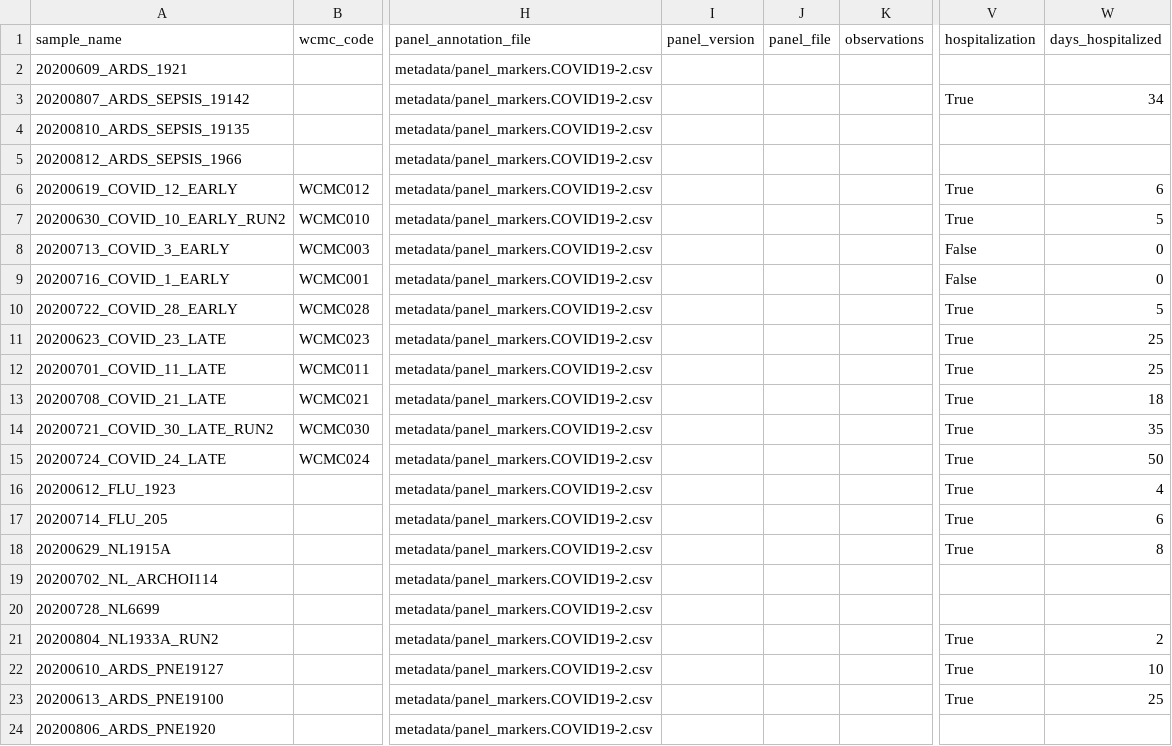
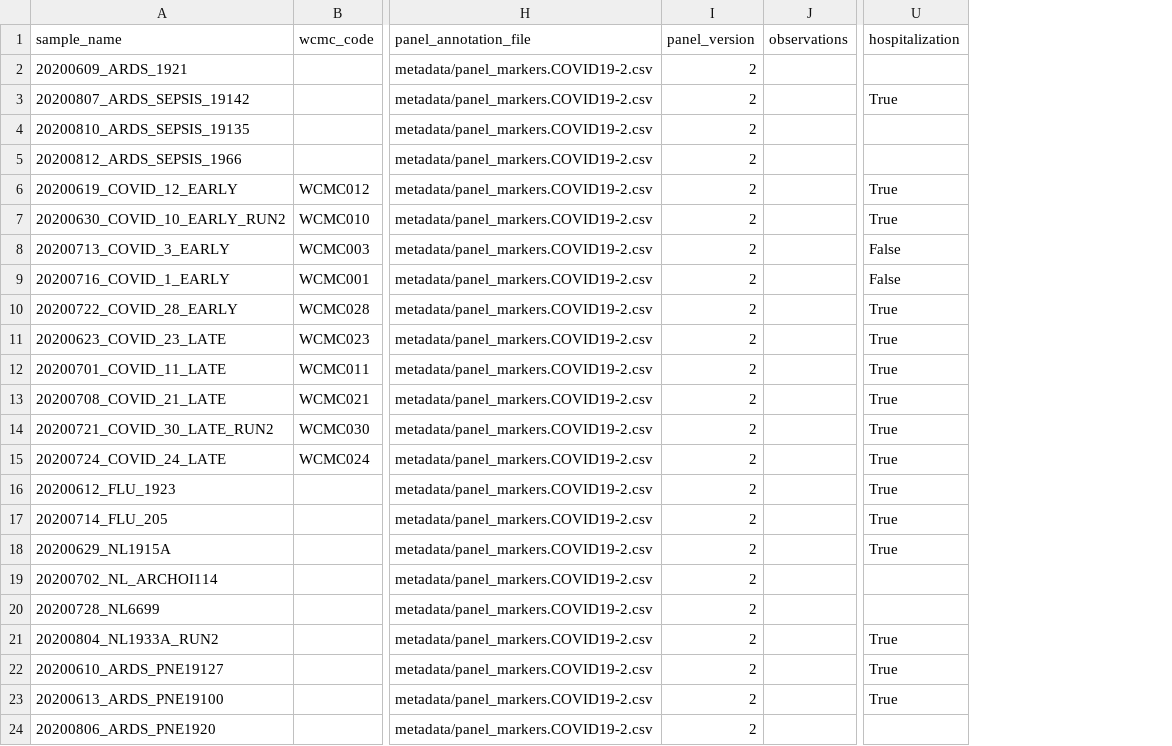
Before and after one commit to ElementoLab/covid-imc, a CSV file: metadata/clinical_annotation.csv, drawn as a sheet; only a part is shown, gaps mark what is left out; the diff names each change by its address in the sheet, - before the commit and + after, or states it on an @@ line.

Commit message:
remove duplicated column in clinical metadata

```diff
--- a/metadata/clinical_annotation.csv
+++ b/metadata/clinical_annotation.csv
-column J (panel_file), empty
-column W (days_hospitalized), rows 3-23: 34 |  |  | 6 | 5 | 0 | 0 | 5 | 25 | 25 | 18 | 35 | 50 | 4 | 6 | 8 |  |  | 2 | 10 | 25
-I2:I24 (panel_version): (empty)
+I2:I24 (panel_version): 2
```
